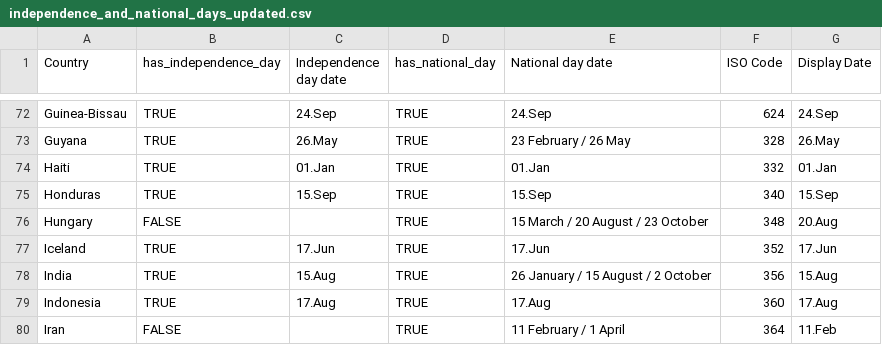
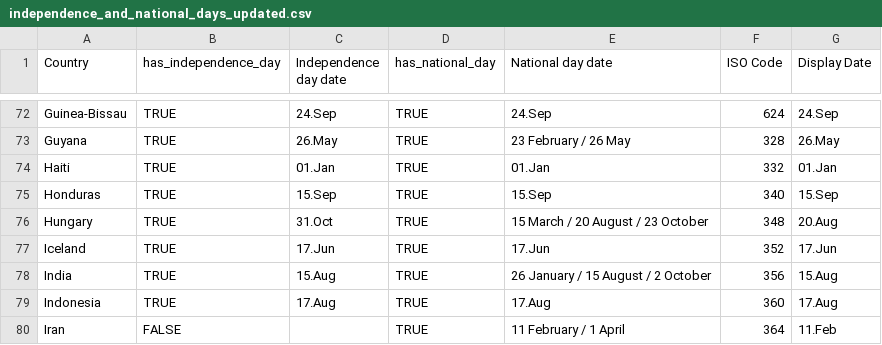
Before and after one commit to TheKenster1729/independence-days, a CSV file: independence_and_national_days_updated.csv, drawn as a sheet; only a part is shown, gaps mark what is left out.

Commit message:
updated Hungarian independence

```diff
--- a/independence_and_national_days_updated.csv
+++ b/independence_and_national_days_updated.csv
@@ -75,3 +75,3 @@ Haiti,TRUE,01.Jan,TRUE,01.Jan,332,01.Jan
 Honduras,TRUE,15.Sep,TRUE,15.Sep,340,15.Sep
-Hungary,FALSE,,TRUE,15 March / 20 August / 23 October,348,20.Aug
+Hungary,TRUE,31.Oct,TRUE,15 March / 20 August / 23 October,348,20.Aug
 Iceland,TRUE,17.Jun,TRUE,17.Jun,352,17.Jun
```
